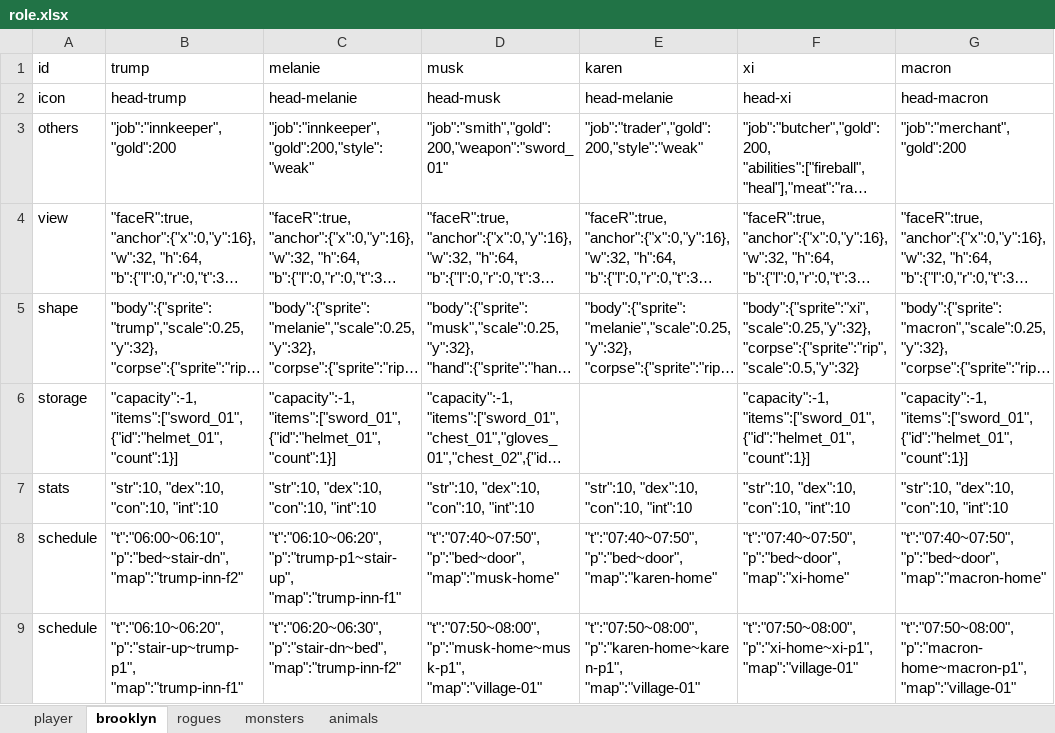
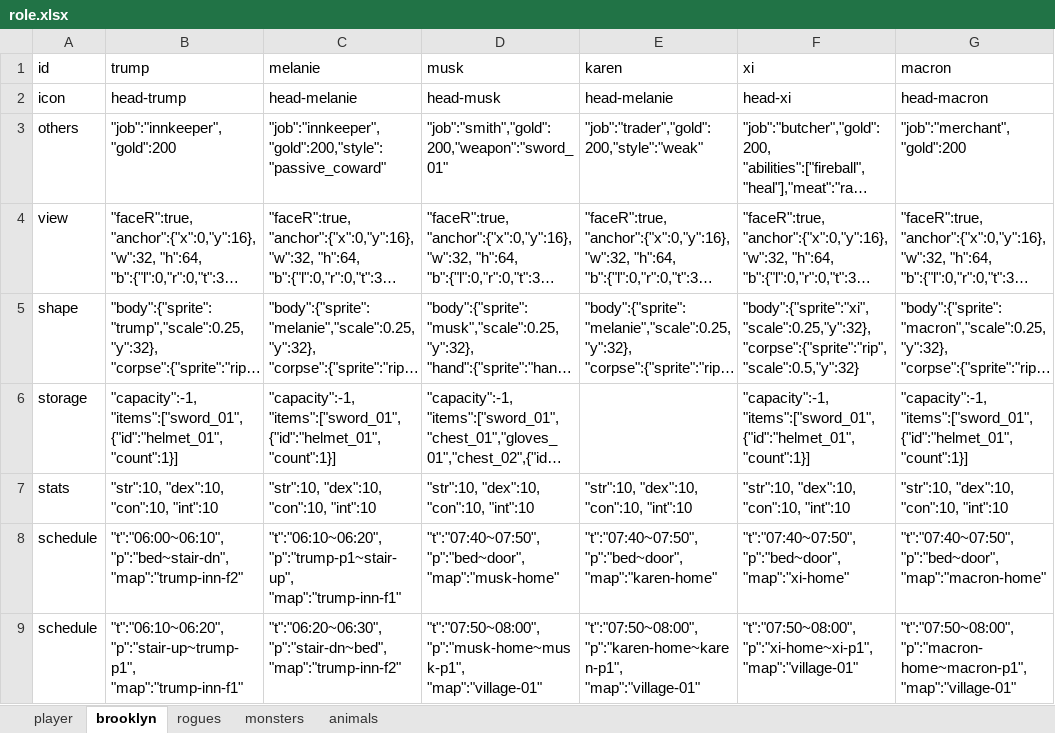
Before and after one commit to bwm0822/game_02, an Excel workbook: xls/role.xlsx, sheet brooklyn, drawn as a sheet; only a part is shown; long unchanged cells end in …; values as stored, in another font and other column widths than the file's, no borders; the diff names each change by its address in the sheet, - before the commit and + after, or states it on an @@ line.

```diff
--- a/xls/role.xlsx (sheet brooklyn)
+++ b/xls/role.xlsx (sheet brooklyn)
-C3 (melanie): "job":"innkeeper","gold":200,"style":"weak"
+C3 (melanie): "job":"innkeeper","gold":200,"style":"passive_coward"
```
Also changed, not shown: sheet animals, 4 other files.
